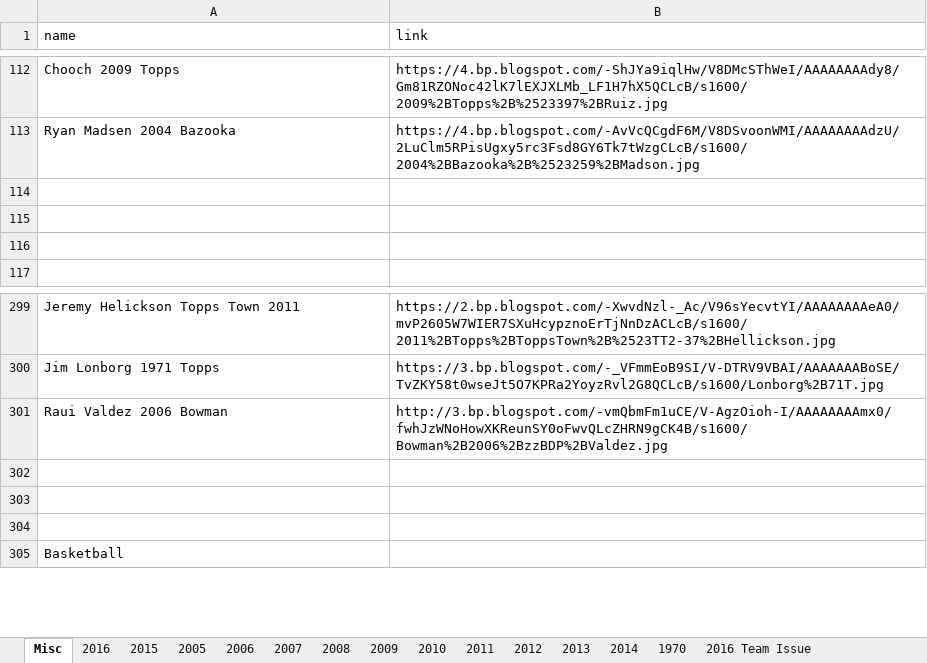
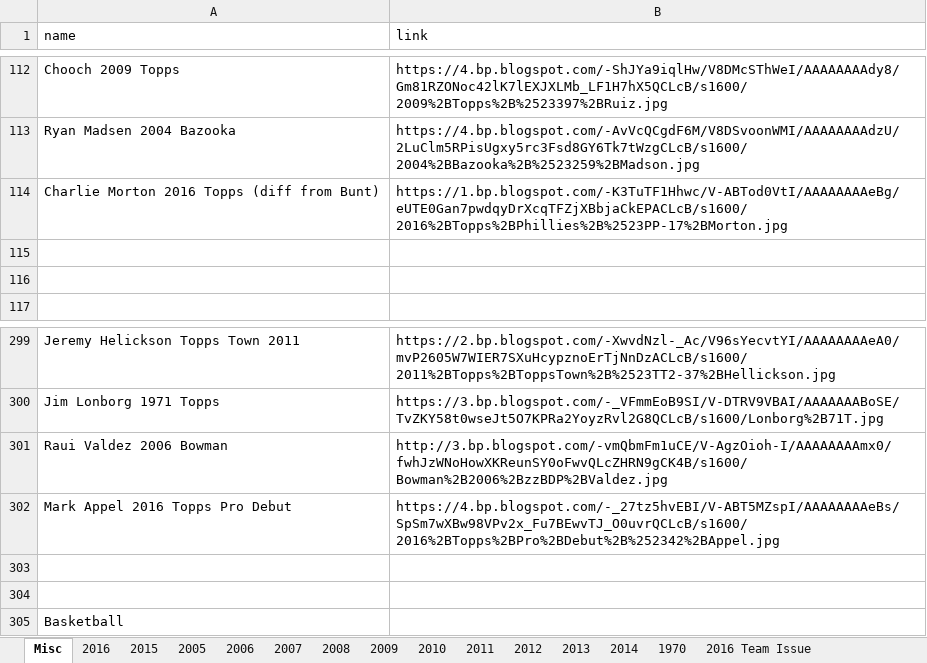
Before and after one commit to Wolfbane50/myApp, an Excel workbook: chachis.xlsx, sheet Misc, drawn as a sheet; only a part is shown, gaps mark what is left out; values as stored, in another font and other column widths than the file's, no borders; the diff names each change by its address in the sheet, - before the commit and + after, or states it on an @@ line.

Commit message:
Chachi and Bunt cleanup

```diff
--- a/chachis.xlsx (sheet Misc)
+++ b/chachis.xlsx (sheet Misc)
-row 114: (empty)
+row 114: Charlie Morton 2016 Topps (diff from Bunt) | https://1.bp.blogspot.com/-K3TuTF1Hhwc/V-ABTod0VtI/AAAAAAAAeBg/eUTE0Gan7pwdqyDrXcqTFZjXBbjaCkEPACLcB/s1600/2016%2BTopps%2BPhillies%2B%2523PP-17%2BMorton.jpg
-row 302: (empty)
+row 302: Mark Appel 2016 Topps Pro Debut | https://4.bp.blogspot.com/-_27tz5hvEBI/V-ABT5MZspI/AAAAAAAAeBs/SpSm7wXBw98VPv2x_Fu7BEwvTJ_O0uvrQCLcB/s1600/2016%2BTopps%2BPro%2BDebut%2B%252342%2BAppel.jpg
```
Also changed, not shown: sheet 1970, 1 other file.
